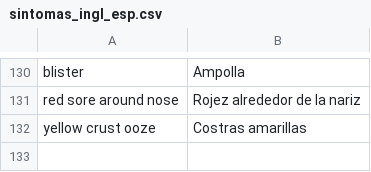
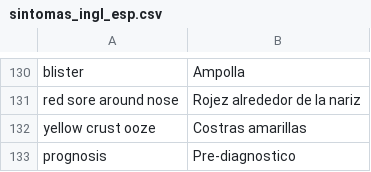
Before and after one commit to FranciscoRB93/UNIR, a CSV file: sintomas_ingl_esp.csv, drawn as a sheet; only a part is shown, gaps mark what is left out.

Commit message:
Add files via upload

```diff
--- a/sintomas_ingl_esp.csv
+++ b/sintomas_ingl_esp.csv
@@ -132 +132,2 @@ red sore around nose,Rojez alrededor de la nariz
 yellow crust ooze,Costras amarillas
+prognosis,Pre-diagnostico
```
